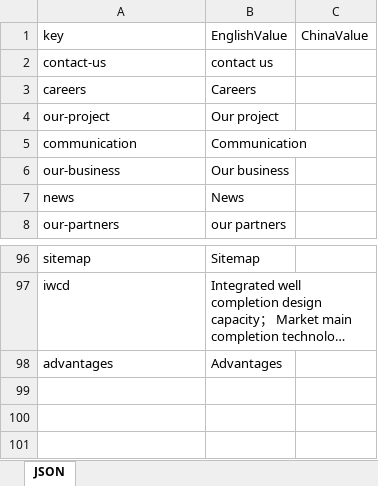
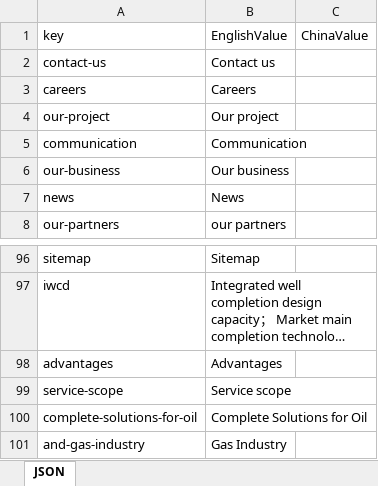
Before and after one commit to zqd123/oilin, an Excel workbook: lange/国际化.xlsx, sheet JSON, drawn as a sheet; only a part is shown, gaps mark what is left out; long unchanged cells end in …; values as stored, in another font and other column widths than the file's, no borders; the diff names each change by its address in the sheet, - before the commit and + after, or states it on an @@ line.

Commit message:
refactor(lange): 更新 JSON 格式化工具和数据
- 修改 jsonFormate.js，增加 ChinaValue 字段并导出 JSON 数据
- 更新 output.json 文件结构，统一字段名称
- 移除未使用的 Excel 文件引用

```diff
--- a/lange/国际化.xlsx (sheet JSON)
+++ b/lange/国际化.xlsx (sheet JSON)
-B2 (EnglishValue): contact us
+B2 (EnglishValue): Contact us
+row 99: service-scope | Service scope
+row 100: complete-solutions-for-oil | Complete Solutions for Oil
+row 101: and-gas-industry | Gas Industry
```
Also changed, not shown: 2 other files.
